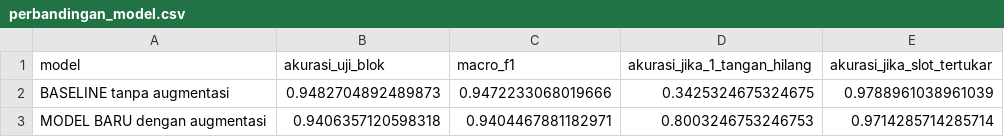
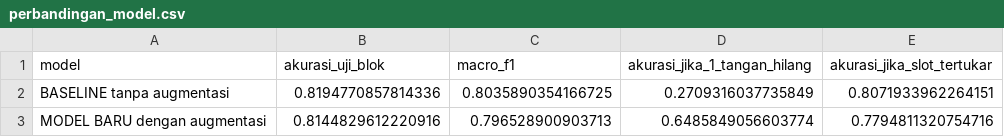
Before and after one commit to Kayclab/SignTalk, a CSV file: model/perbandingan_model.csv, drawn as a sheet.

```diff
--- a/model/perbandingan_model.csv
+++ b/model/perbandingan_model.csv
@@ -1,3 +1,3 @@
 model,akurasi_uji_blok,macro_f1,akurasi_jika_1_tangan_hilang,akurasi_jika_slot_tertukar
-BASELINE tanpa augmentasi,0.9482704892489873,0.9472233068019666,0.3425324675324675,0.9788961038961039
-MODEL BARU dengan augmentasi,0.9406357120598318,0.9404467881182971,0.8003246753246753,0.9714285714285714
+BASELINE tanpa augmentasi,0.8194770857814336,0.8035890354166725,0.2709316037735849,0.8071933962264151
+MODEL BARU dengan augmentasi,0.8144829612220916,0.796528900903713,0.6485849056603774,0.7794811320754716
```
Also changed, not shown: model/classification_report_v2.csv, model/confusion_matrix_v2.csv, 30 other files.
